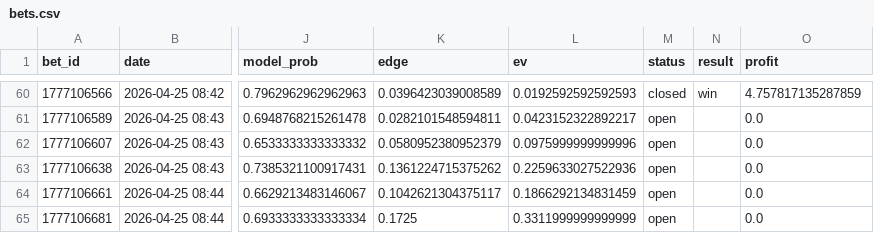
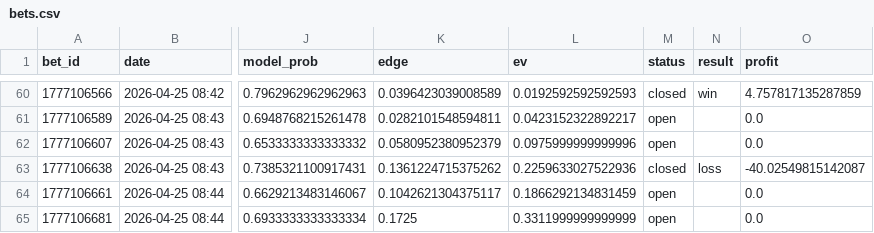
Before and after one commit to narvall018/tennis_modele, a CSV file: bets/users/narvall018/tennis/bets.csv, drawn as a sheet; only a part is shown, gaps mark what is left out; the diff names each change by its address in the sheet, - before the commit and + after, or states it on an @@ line.

Commit message:
chore: update bets/users/narvall018/tennis/bets.csv

```diff
--- a/bets/users/narvall018/tennis/bets.csv
+++ b/bets/users/narvall018/tennis/bets.csv
-M63 (status): open
+M63 (status): closed
-N63 (result): (empty)
+N63 (result): loss
-O63 (profit): 0.0
+O63 (profit): -40.02549815142087
```
